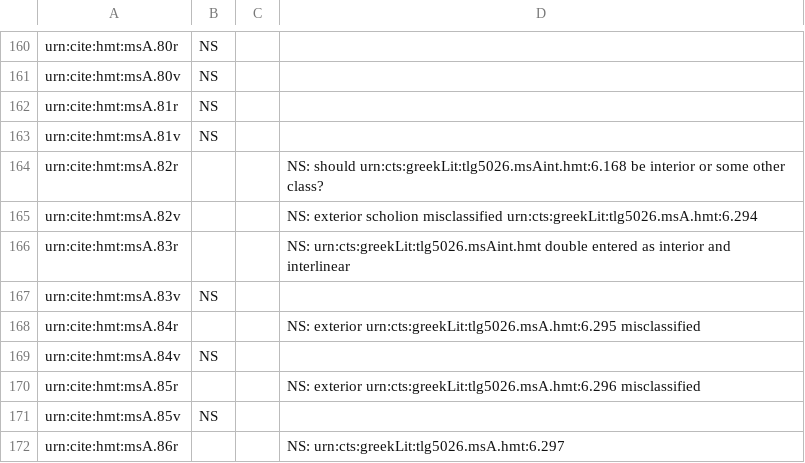
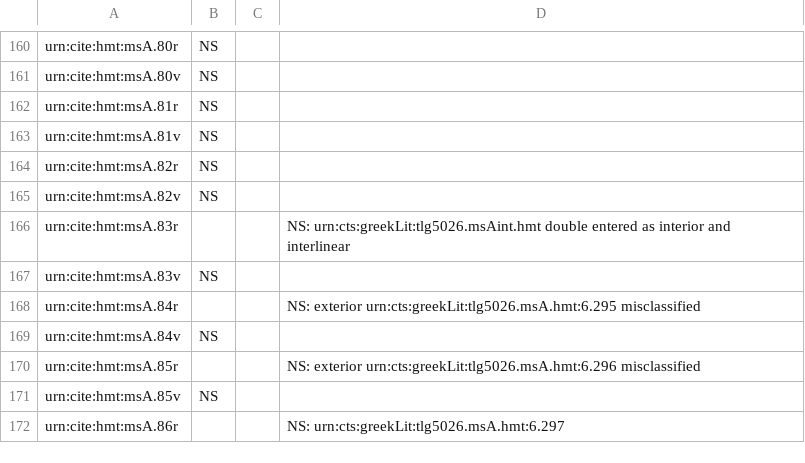
Before and after one commit to hmteditors/acmecleaners, a CSV file: visual_checklist.csv, drawn as a sheet; only a part is shown, gaps mark what is left out.

Commit message:
Edits

```diff
--- a/visual_checklist.csv
+++ b/visual_checklist.csv
@@ -163,4 +163,4 @@ urn:cite:hmt:msA.81r,NS,,
 urn:cite:hmt:msA.81v,NS,,
-urn:cite:hmt:msA.82r,,,NS: should urn:cts:greekLit:tlg5026.msAint.hmt:6.168 be interior or some other class?
-urn:cite:hmt:msA.82v,,,NS: exterior scholion misclassified urn:cts:greekLit:tlg5026.msA.hmt:6.294
+urn:cite:hmt:msA.82r,NS,,
+urn:cite:hmt:msA.82v,NS,,
 urn:cite:hmt:msA.83r,,,NS: urn:cts:greekLit:tlg5026.msAint.hmt double entered as interior and interlinear
```
